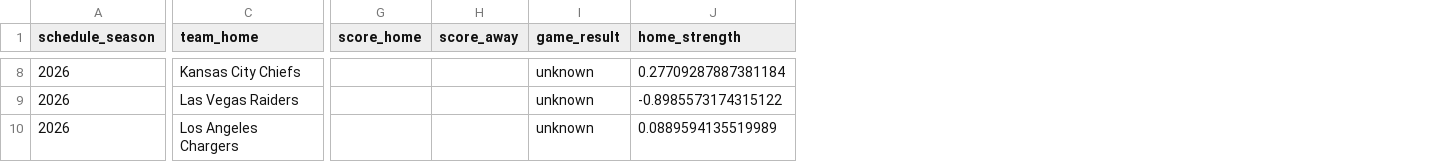
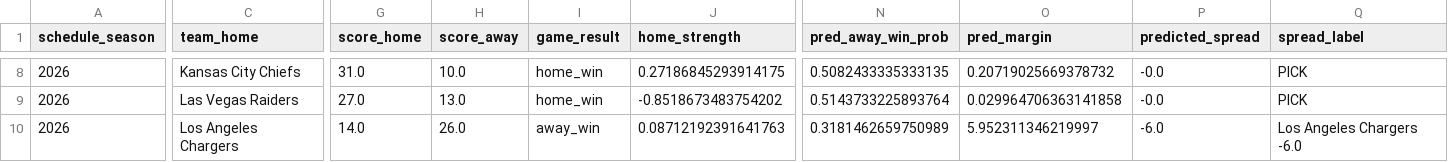
Before and after one commit to JohnathanGD/Milestone3Final, a CSV file: outputs/predictions_2026_wk1.csv, drawn as a sheet; only a part is shown, gaps mark what is left out; the diff covers the shown part only; the diff names each change by its address in the sheet, - before the commit and + after, or states it on an @@ line.

```diff
--- a/outputs/predictions_2026_wk1.csv
+++ b/outputs/predictions_2026_wk1.csv
+column N (pred_away_win_prob), rows 8-10: 0.5082433335333135 | 0.5143733225893764 | 0.3181462659750989
+column O (pred_margin), rows 8-10: 0.20719025669378732 | 0.029964706363141858 | 5.952311346219997
+column P (predicted_spread), rows 8-10: -0.0 | -0.0 | -6.0
+column Q (spread_label), rows 8-10: PICK | PICK | Los Angeles Chargers -6.0
-G8 (score_home): (empty)
+G8 (score_home): 31.0
-H8 (score_away): (empty)
+H8 (score_away): 10.0
-I8:I9 (game_result): unknown
+I8:I9 (game_result): home_win
-J8 (home_strength): 0.27709287887381184
+J8 (home_strength): 0.27186845293914175
-G9 (score_home): (empty)
+G9 (score_home): 27.0
-H9 (score_away): (empty)
+H9 (score_away): 13.0
-J9 (home_strength): -0.8985573174315122
+J9 (home_strength): -0.8518673483754202
-G10 (score_home): (empty)
+G10 (score_home): 14.0
-H10 (score_away): (empty)
+H10 (score_away): 26.0
-I10 (game_result): unknown
+I10 (game_result): away_win
-J10 (home_strength): 0.0889594135519989
+J10 (home_strength): 0.08712192391641763
```
Also changed, not shown: 143 edited cells elsewhere in this file, outputs/predictions_2026_wk2.csv, 9 other files.
